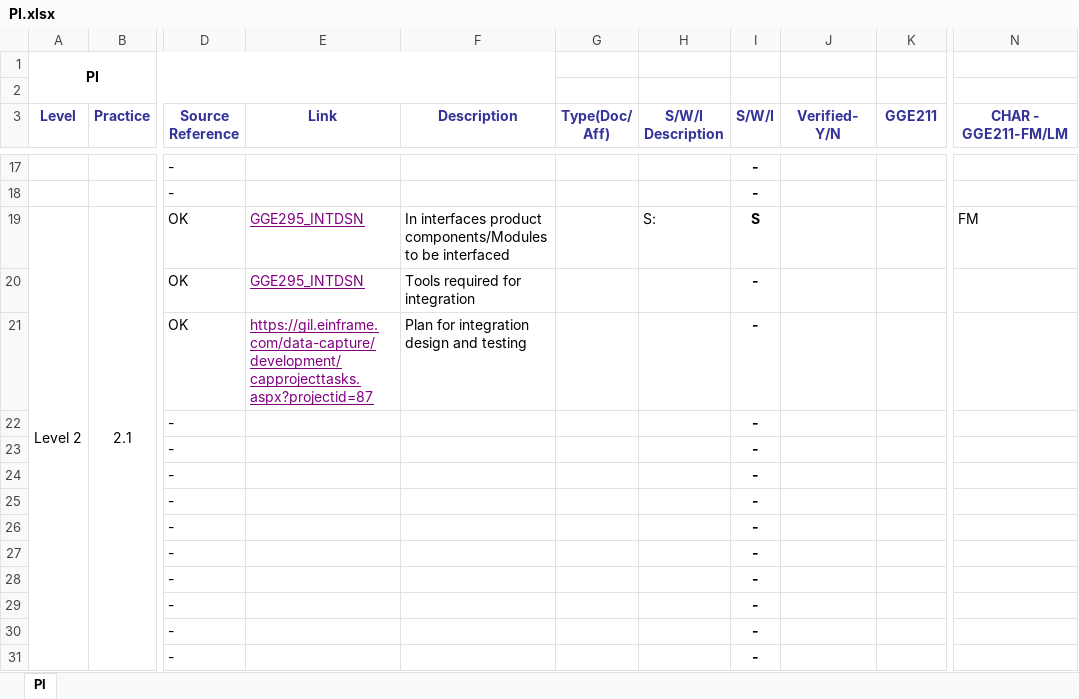
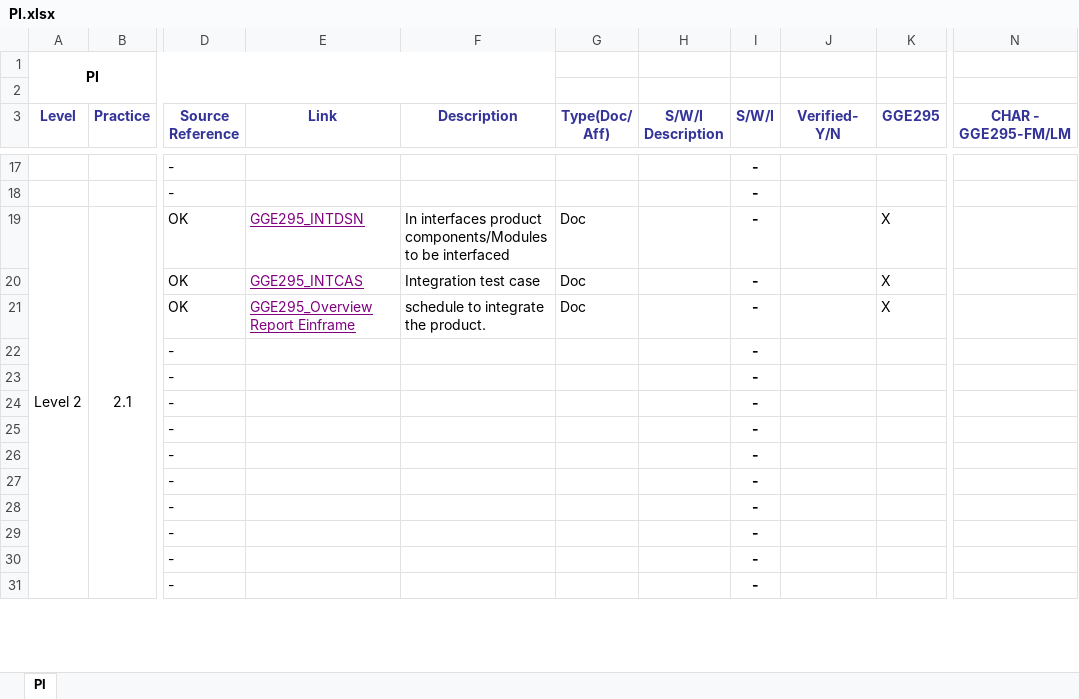
Before and after one commit to JalajMathur/PEG_2022, an Excel workbook: KPMG/Benchmark Appraisal/PIID/PI.xlsx, sheet PI, drawn as a sheet; only a part is shown, gaps mark what is left out; values as stored, in another font and other column widths than the file's, no borders; conditional formats not drawn; removed rows and columns are numbered as before the commit, all else as after; the diff covers the shown part only; the diff names each change by its address in the sheet, - before the commit and + after, or states it on an @@ line.

Commit message:
worked on PIIDs TS, PI & EST

```diff
--- a/KPMG/Benchmark Appraisal/PIID/PI.xlsx (sheet PI)
+++ b/KPMG/Benchmark Appraisal/PIID/PI.xlsx (sheet PI)
-K3: GGE211
+K3: GGE295
-N3: CHAR - GGE211-FM/LM
+N3: CHAR - GGE295-FM/LM
-A19:A108 merged
+A19:A108 merged
-G19:G21 (Type(Doc/ Aff)): (empty)
+G19:G21 (Type(Doc/ Aff)): Doc
-H19 (S/W/I Description): S:
+H19 (S/W/I Description): (empty)
-I19 (S/W/I): S
+I19 (S/W/I): -
-K19:K21 (GGE295): (empty)
+K19:K21 (GGE295): X
-N19 (CHAR - GGE295-FM/LM): FM
+N19 (CHAR - GGE295-FM/LM): (empty)
-E20 (Link): GGE295_INTDSN
+E20 (Link): GGE295_INTCAS
-F20 (Description): Tools required for integration
+F20 (Description): Integration test case
-E21 (Link): https://gil.einframe.com/data-capture/development/capprojecttasks.aspx?projectid=87
+E21 (Link): GGE295_Overview Report Einframe
-F21 (Description): Plan for integration design and testing
+F21 (Description): schedule to integrate the product.
```
Also changed, not shown: 12 added rows, 12 removed rows, 10 moved rows, 67 edited cells, cell formats and merged cells elsewhere in this sheet, formulas that keep their value, KPMG/Benchmark Appraisal/PIID/EST.xlsx, KPMG/Benchmark Appraisal/PIID/TS.xlsx.
